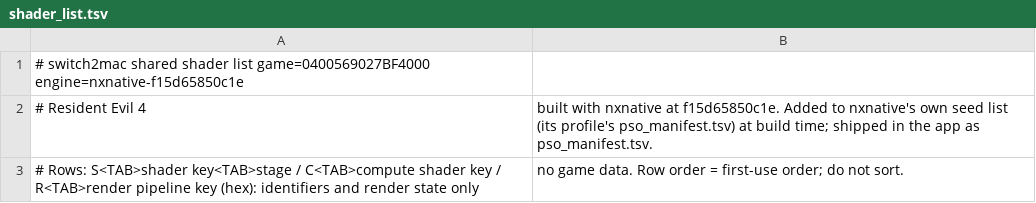
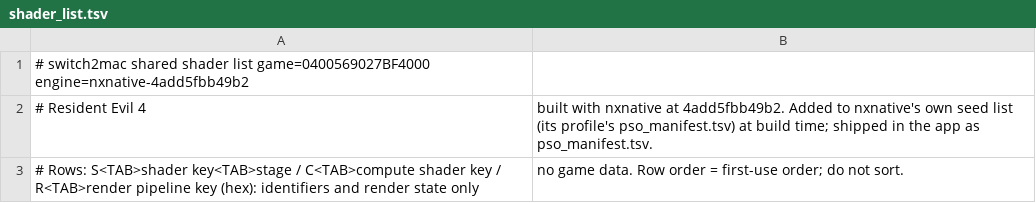
Before and after one commit to Hengle/switch2mac, a TSV file: games/resident-evil-4/shader_list.tsv, drawn as a sheet.

```diff
--- a/games/resident-evil-4/shader_list.tsv
+++ b/games/resident-evil-4/shader_list.tsv
@@ -1,3 +1,3 @@
-# switch2mac shared shader list	game=0400569027BF4000	engine=nxnative-f15d65850c1e
-# Resident Evil 4, built with nxnative at f15d65850c1e. Added to nxnative's own seed list (its profile's pso_manifest.tsv) at build time; shipped in the app as pso_manifest.tsv.
+# switch2mac shared shader list	game=0400569027BF4000	engine=nxnative-4add5fbb49b2
+# Resident Evil 4, built with nxnative at 4add5fbb49b2. Added to nxnative's own seed list (its profile's pso_manifest.tsv) at build time; shipped in the app as pso_manifest.tsv.
 # Rows: S<TAB>shader key<TAB>stage / C<TAB>compute shader key / R<TAB>render pipeline key (hex): identifiers and render state only, no game data. Row order = first-use order; do not sort.
```
Also changed, not shown: 2 other files.
